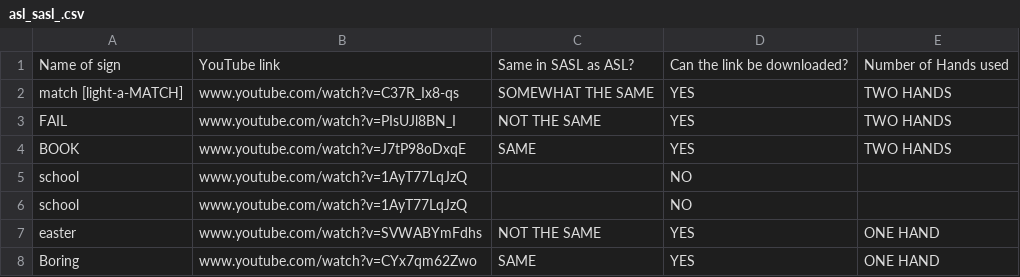
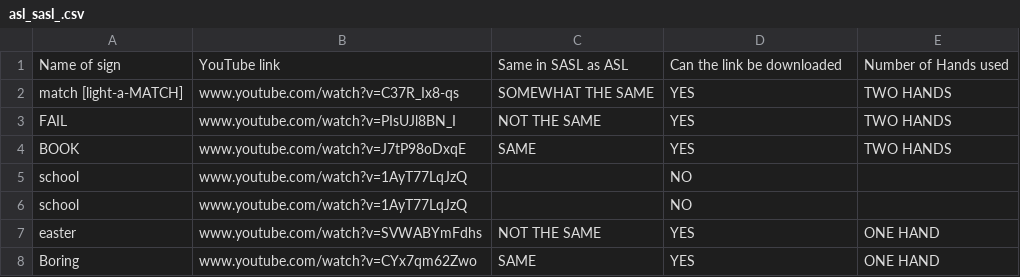
Before and after one commit to ufs-za/human_language_technology_for_sasl, a CSV file: data/asl_sasl_.csv, drawn as a sheet; only a part is shown.

Commit message:
Update asl_sasl_.csv

```diff
--- a/data/asl_sasl_.csv
+++ b/data/asl_sasl_.csv
@@ -1,2 +1,2 @@
-Name of sign,YouTube link,Same in SASL as ASL?,Can the link be downloaded?,Number of Hands used
+Name of sign,YouTube link,Same in SASL as ASL,Can the link be downloaded,Number of Hands used
 match [light-a-MATCH],www.youtube.com/watch?v=C37R_Ix8-qs,SOMEWHAT THE SAME,YES,TWO HANDS
```
